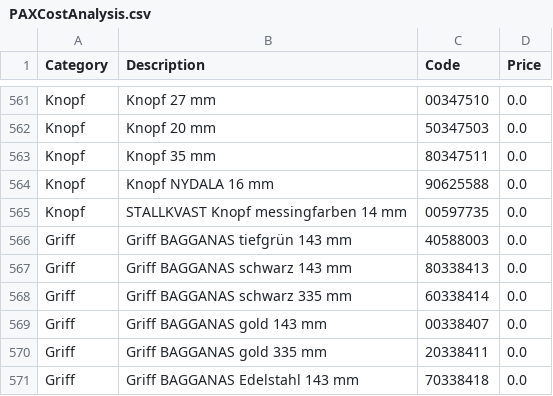
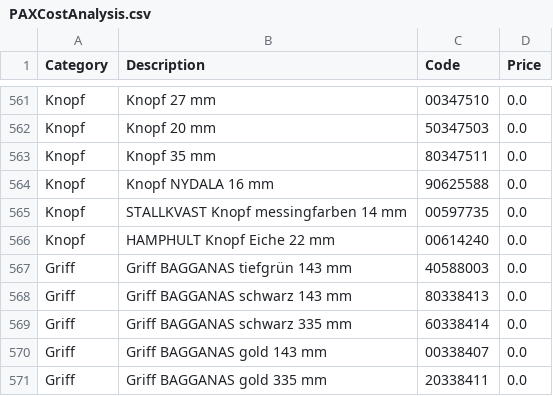
Before and after one commit to mustafaselimkocak/calculator, a CSV file: docs/PAXCostAnalysis.csv, drawn as a sheet; only a part is shown, gaps mark what is left out; the shorter side is filled out with more unchanged rows.

Commit message:
Add PAX article 00614240

```diff
--- a/docs/PAXCostAnalysis.csv
+++ b/docs/PAXCostAnalysis.csv
@@ -565,2 +565,3 @@ Knopf,Knopf NYDALA 16 mm,90625588,0.0
 Knopf,STALLKVAST Knopf messingfarben 14 mm,00597735,0.0
+Knopf,HAMPHULT Knopf Eiche 22 mm,00614240,0.0
 Griff,Griff BAGGANAS tiefgrün 143 mm,40588003,0.0
```
